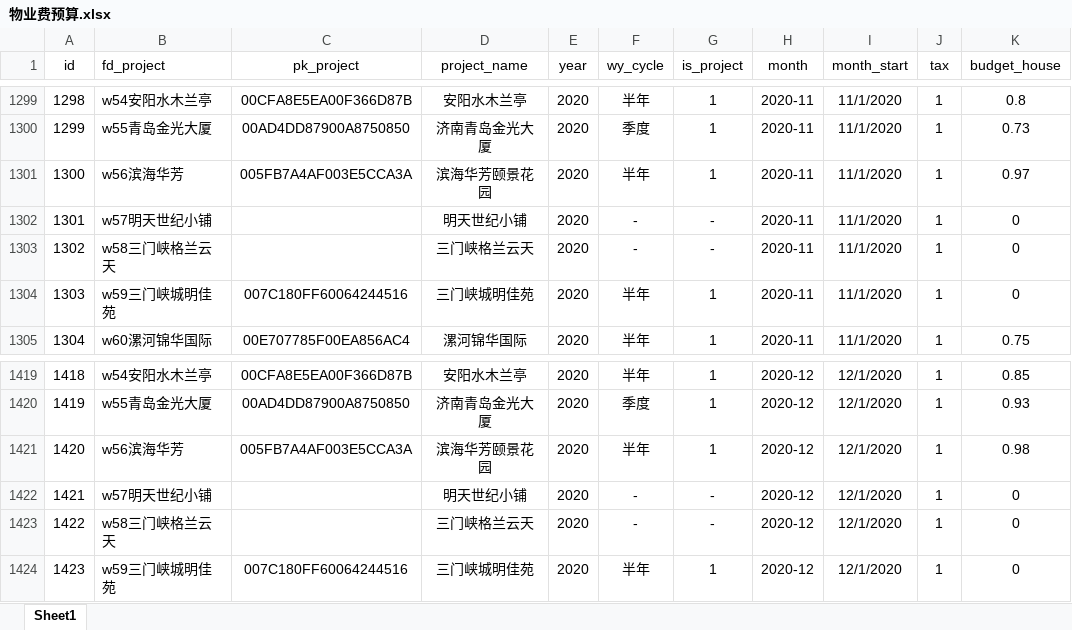
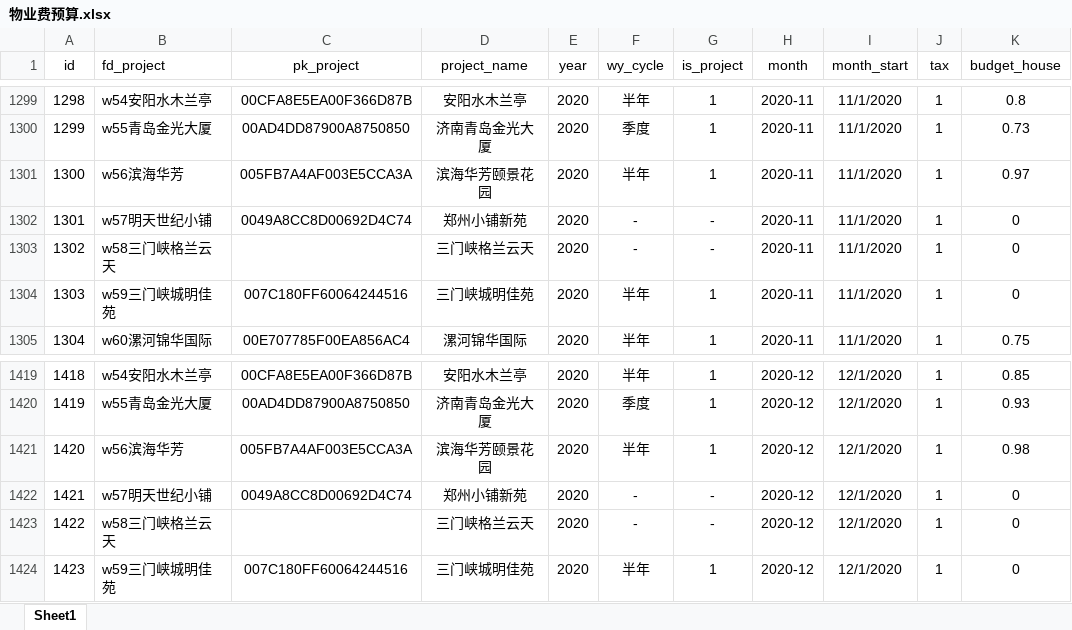
Before and after one commit to hry-work/data, an Excel workbook: mid/dim/物业费预算.xlsx, sheet Sheet1, drawn as a sheet; only a part is shown, gaps mark what is left out; values as stored, in another font and other column widths than the file's, no borders; the diff covers the shown part only; the diff names each change by its address in the sheet, - before the commit and + after, or states it on an @@ line.

```diff
--- a/mid/dim/物业费预算.xlsx (sheet Sheet1)
+++ b/mid/dim/物业费预算.xlsx (sheet Sheet1)
-C1302 (pk_project): (empty)
+C1302 (pk_project): 0049A8CC8D00692D4C74
-D1302 (project_name): 明天世纪小铺
+D1302 (project_name): 郑州小铺新苑
-C1422 (pk_project): (empty)
+C1422 (pk_project): 0049A8CC8D00692D4C74
-D1422 (project_name): 明天世纪小铺
+D1422 (project_name): 郑州小铺新苑
```
Also changed, not shown: 20 edited cells elsewhere in this sheet, mid/dim/基础资源.xlsx, mid/dim/项目层级表.xlsx.
